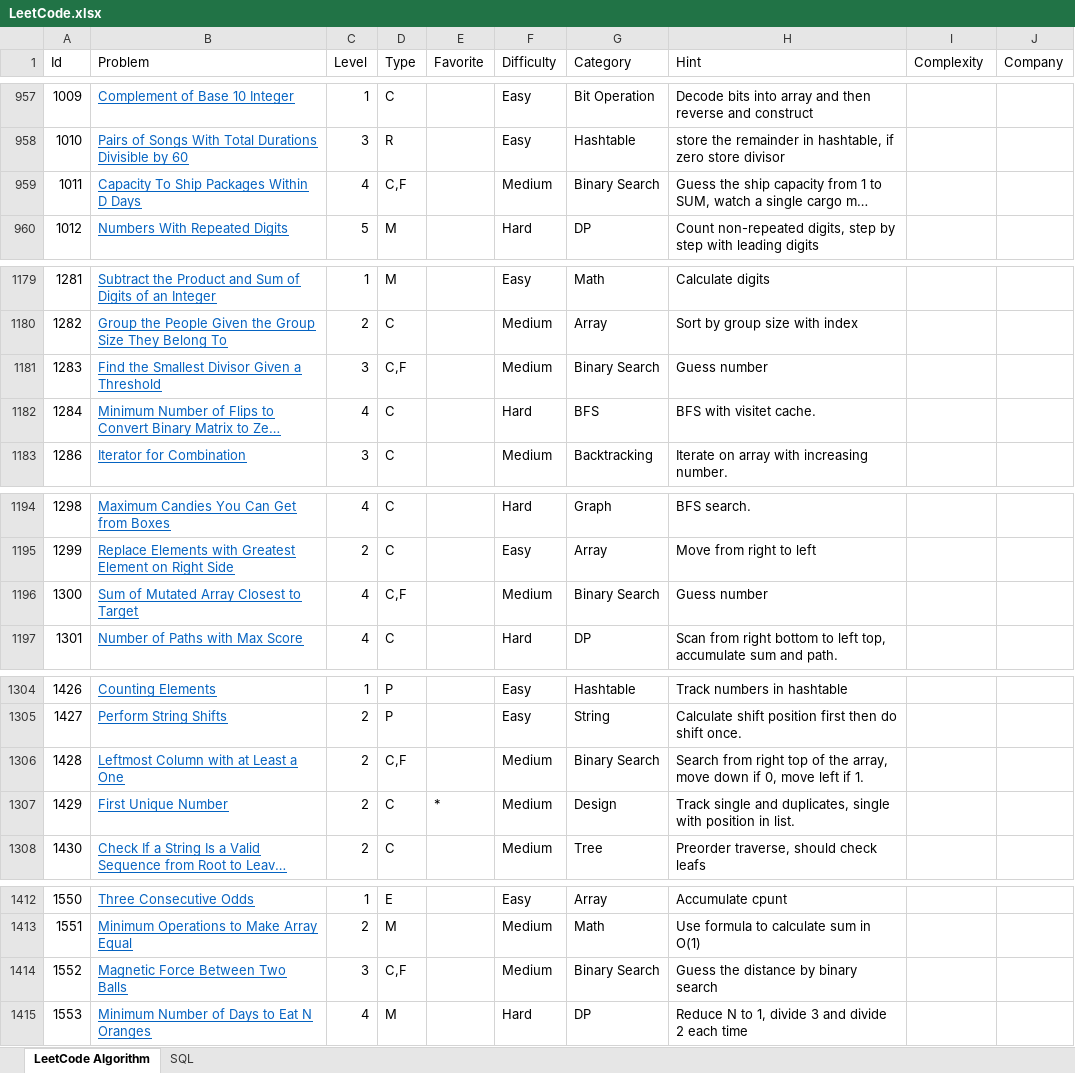
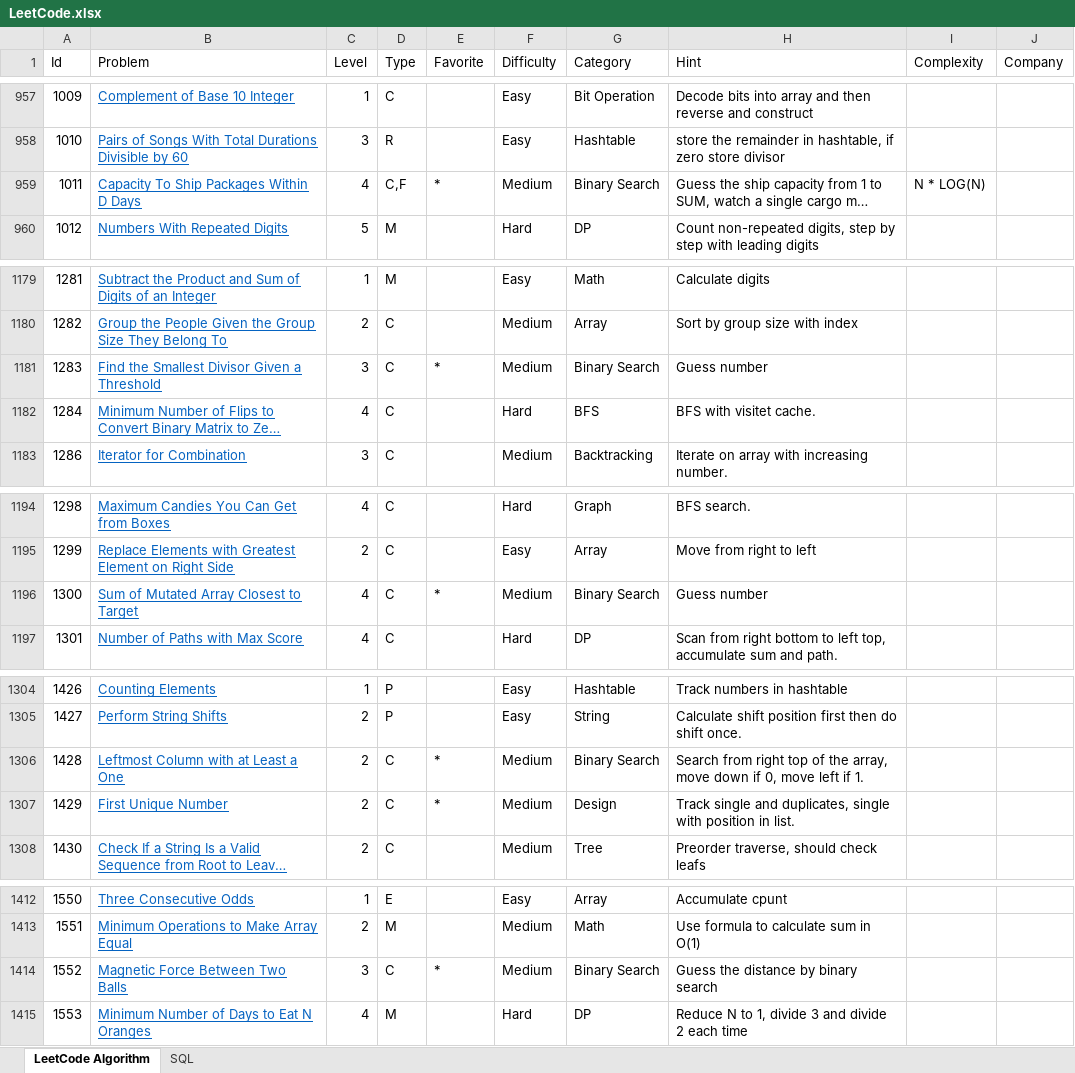
Before and after one commit to huanminwu/LeetCode, an Excel workbook: LeetCode.xlsx, sheet LeetCode Algorithm, drawn as a sheet; only a part is shown, gaps mark what is left out; long unchanged cells end in …; values as stored, in another font and other column widths than the file's, no borders; charts and pictures not drawn; the diff covers the shown part only; the diff names each change by its address in the sheet, - before the commit and + after, or states it on an @@ line.

```diff
--- a/LeetCode.xlsx (sheet LeetCode Algorithm)
+++ b/LeetCode.xlsx (sheet LeetCode Algorithm)
-E959 (Favorite): (empty)
+E959 (Favorite): *
-I959 (Complexity): (empty)
+I959 (Complexity): N * LOG(N)
-D1181 (Type): C,F
+D1181 (Type): C
-E1181 (Favorite): (empty)
+E1181 (Favorite): *
-D1196 (Type): C,F
+D1196 (Type): C
-E1196 (Favorite): (empty)
+E1196 (Favorite): *
-D1306 (Type): C,F
+D1306 (Type): C
-E1306 (Favorite): (empty)
+E1306 (Favorite): *
-D1414 (Type): C,F
+D1414 (Type): C
-E1414 (Favorite): (empty)
+E1414 (Favorite): *
```
Also changed, not shown: 1 added row, 1 removed row, 1 moved row and 12 edited cells elsewhere in this sheet, 8 other files.
